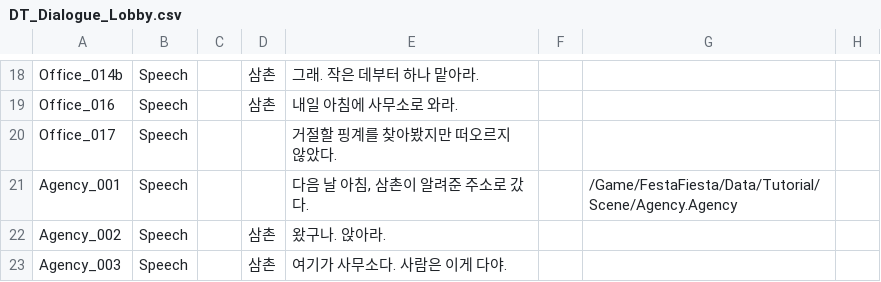
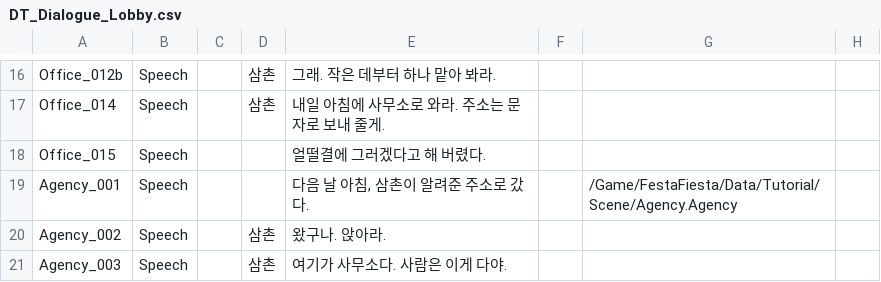
Before and after one commit to Mygarden797/FestaFiesta, a CSV file: Content/FestaFiesta/Data/Tutorial/DT_Dialogue_Lobby.csv, drawn as a sheet; only a part is shown, gaps mark what is left out; addresses are those after the commit; the diff covers the shown part only; the diff names each change by its address in the sheet, - before the commit and + after, or states it on an @@ line.

```diff
--- a/Content/FestaFiesta/Data/Tutorial/DT_Dialogue_Lobby.csv
+++ b/Content/FestaFiesta/Data/Tutorial/DT_Dialogue_Lobby.csv
-A16: Office_014b
+A16: Office_012b
-E16: 그래. 작은 데부터 하나 맡아라.
+E16: 그래. 작은 데부터 하나 맡아 봐라.
-A17: Office_016
+A17: Office_014
-E17: 내일 아침에 사무소로 와라.
+E17: 내일 아침에 사무소로 와라. 주소는 문자로 보내 줄게.
-A18: Office_017
+A18: Office_015
-E18: 거절할 핑계를 찾아봤지만 떠오르지 않았다.
+E18: 얼떨결에 그러겠다고 해 버렸다.
```
Also changed, not shown: 2 removed rows and 31 edited cells elsewhere in this file, 1 other file.
